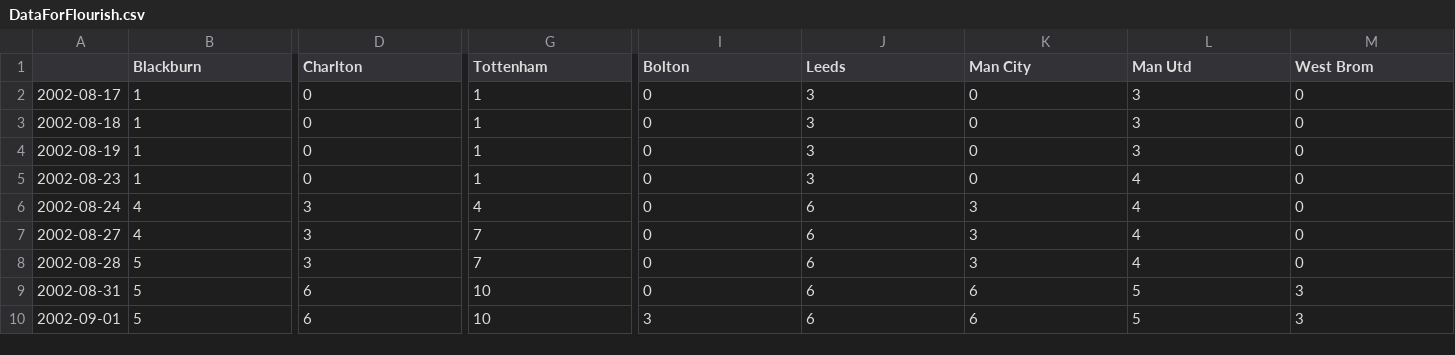
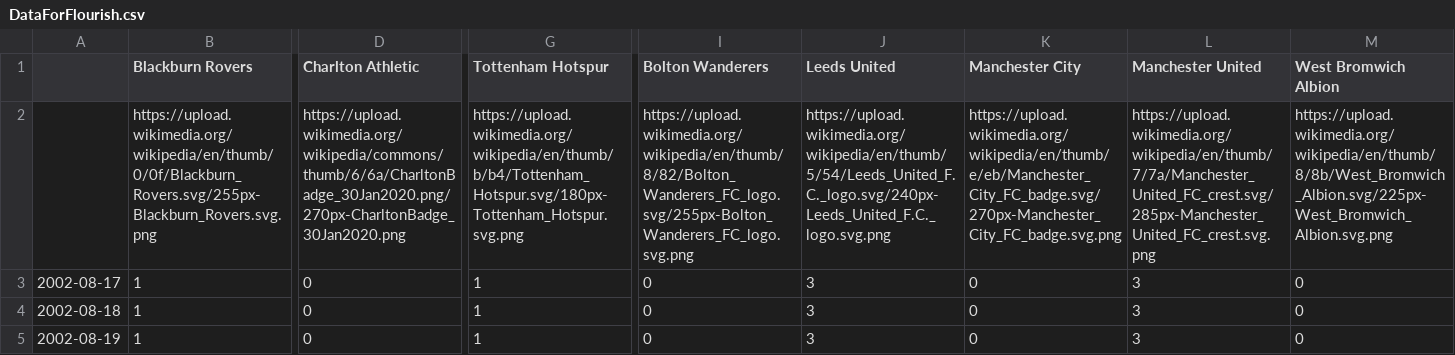
Before and after one commit to ganeshprasadiit/barchartrace, a CSV file: Chartracedata/EPL/2002-03/DataForFlourish.csv, drawn as a sheet; only a part is shown, gaps mark what is left out; the shorter side is filled out with more unchanged rows; rows hold the shown columns only; the diff covers the shown part only; the diff names each change by its address in the sheet, - before the commit and + after, or states it on an @@ line.

```diff
--- a/Chartracedata/EPL/2002-03/DataForFlourish.csv
+++ b/Chartracedata/EPL/2002-03/DataForFlourish.csv
-B1: Blackburn
+B1: Blackburn Rovers
-D1: Charlton
+D1: Charlton Athletic
-G1: Tottenham
+G1: Tottenham Hotspur
-I1: Bolton
+I1: Bolton Wanderers
-J1: Leeds
+J1: Leeds United
-K1: Man City
+K1: Manchester City
-L1: Man Utd
+L1: Manchester United
-M1: West Brom
+M1: West Bromwich Albion
+row 2:  | https://upload.wikimedia.org/wikipedia/en/thumb/0/0f/Blackburn_Rovers.svg/255px-Blackburn_Rovers.svg.png | https://upload.wikimedia.org/wikipedia/commons/thumb/6/6a/CharltonBadge_30Jan2020.png/270px-CharltonBadge_30Jan2020.png | https://upload.wikimedia.org/wikipedia/en/thumb/b/b4/Tottenham_Hotspur.svg/180px-Tottenham_Hotspur.svg.png | https://upload.wikimedia.org/wikipedia/en/thumb/8/82/Bolton_Wanderers_FC_logo.svg/255px-Bolton_Wanderers_FC_logo.svg.png | https://upload.wikimedia.org/wikipedia/en/thumb/5/54/Leeds_United_F.C._logo.svg/240px-Leeds_United_F.C._logo.svg.png | https://upload.wikimedia.org/wikipedia/en/thumb/e/eb/Manchester_City_FC_badge.svg/270px-Manchester_City_FC_badge.svg.png | https://upload.wikimedia.org/wikipedia/en/thumb/7/7a/Manchester_United_FC_crest.svg/285px-Manchester_United_FC_crest.svg.png | https://upload.wikimedia.org/wikipedia/en/thumb/8/8b/West_Bromwich_Albion.svg/225px-West_Bromwich_Albion.svg.png
```
Also changed, not shown: 3 edited cells elsewhere in this file, Chartracedata/EPL/ChartData1996-97.csv, Chartracedata/EPL/ChartData2000-01.csv, 16 other files.
